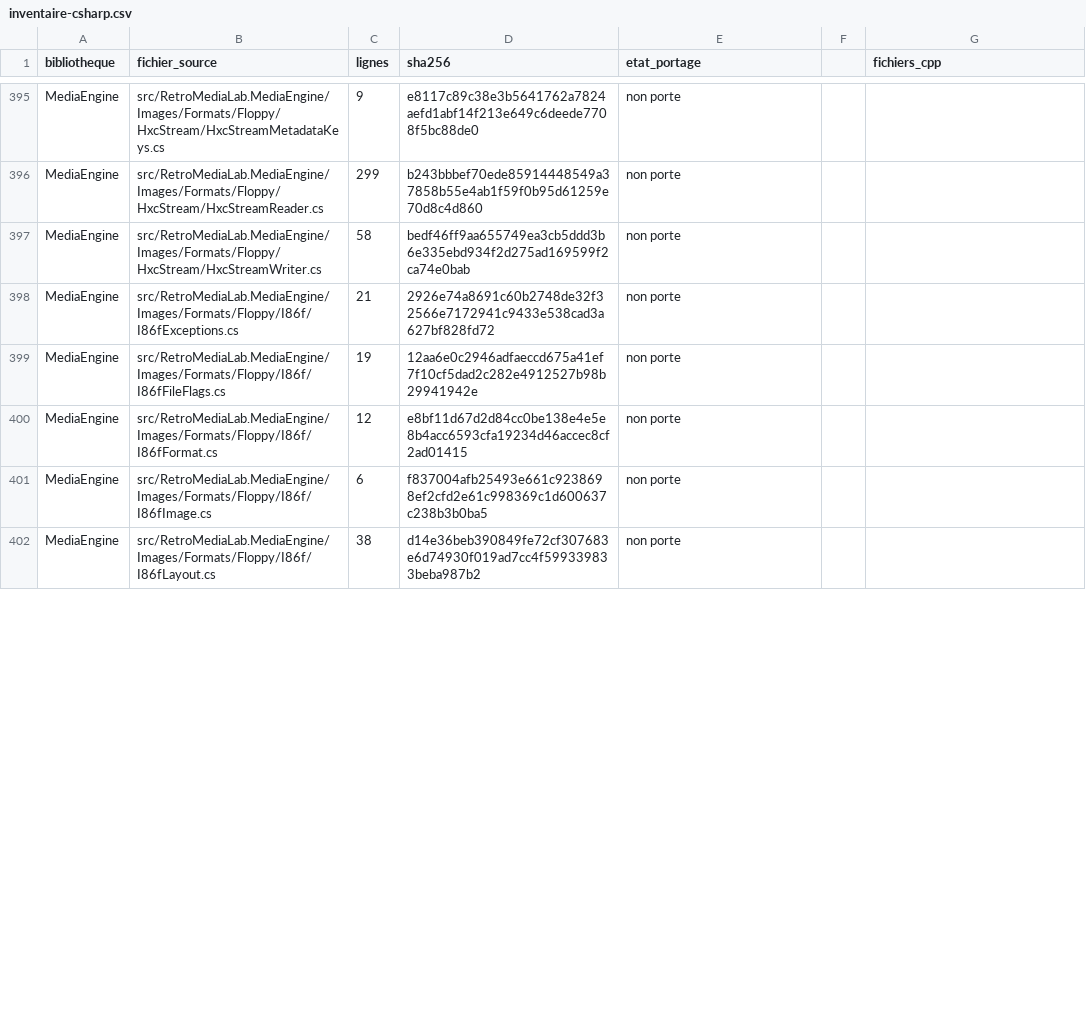
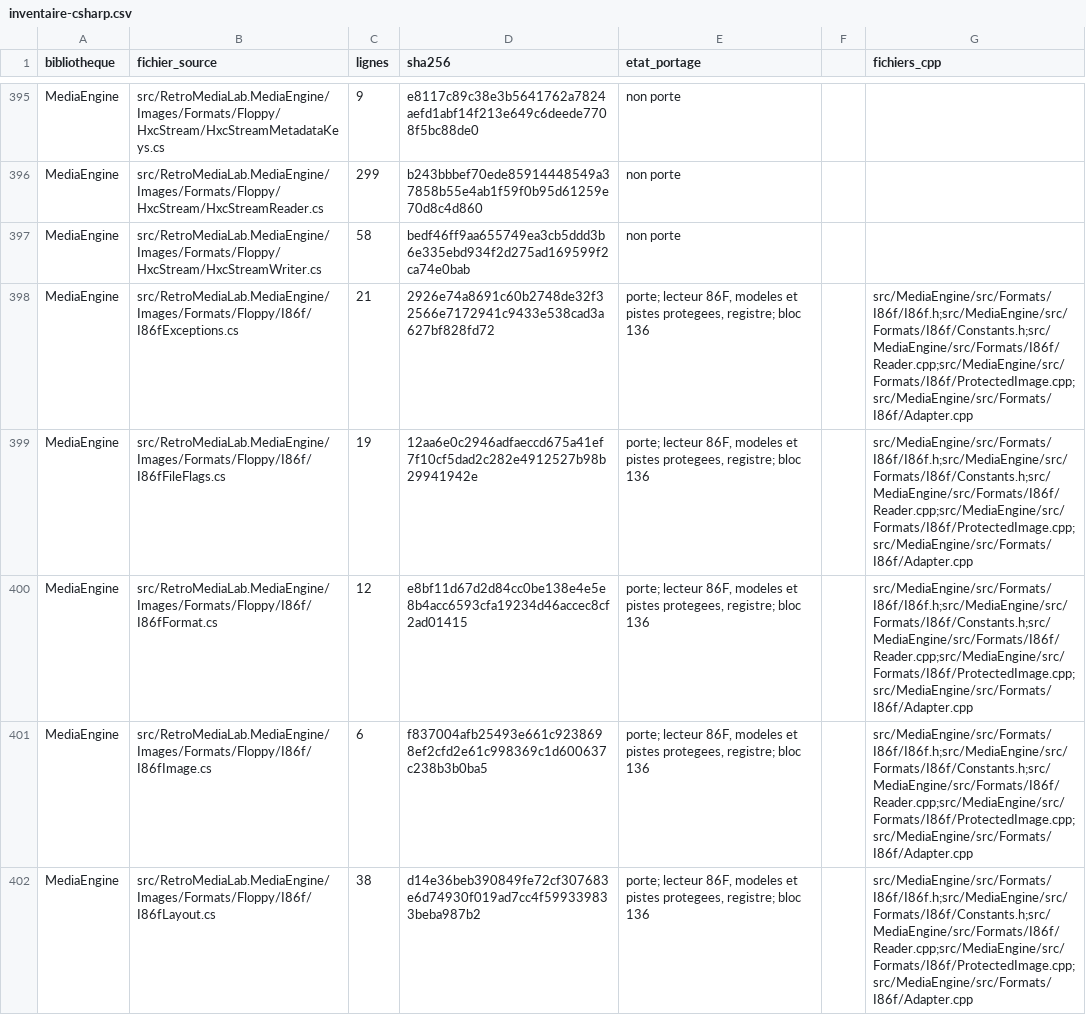
Before and after one commit to overthetop78/Retro-Media-Lab_CPP, a CSV file: docs/references/retro-media-lab/media/inventaire-csharp.csv, drawn as a sheet; only a part is shown, gaps mark what is left out; the diff covers the shown part only.

Commit message:
Porte le lecteur 86F et sa representation en pistes protegees

```diff
--- a/docs/references/retro-media-lab/media/inventaire-csharp.csv
+++ b/docs/references/retro-media-lab/media/inventaire-csharp.csv
@@ -397,6 +397,6 @@ MediaEngine,src/RetroMediaLab.MediaEngine/Images/Formats/Floppy/HxcStream/HxcStr
 MediaEngine,src/RetroMediaLab.MediaEngine/Images/Formats/Floppy/HxcStream/HxcStreamWriter.cs,58,bedf46ff9aa655749ea3cb5ddd3b6e335ebd934f2d275ad169599f2ca74e0bab,non porte,,
-MediaEngine,src/RetroMediaLab.MediaEngine/Images/Formats/Floppy/I86f/I86fExceptions.cs,21,2926e74a8691c60b2748de32f32566e7172941c9433e538cad3a627bf828fd72,non porte,,
-MediaEngine,src/RetroMediaLab.MediaEngine/Images/Formats/Floppy/I86f/I86fFileFlags.cs,19,12aa6e0c2946adfaeccd675a41ef7f10cf5dad2c282e4912527b98b29941942e,non porte,,
-MediaEngine,src/RetroMediaLab.MediaEngine/Images/Formats/Floppy/I86f/I86fFormat.cs,12,e8bf11d67d2d84cc0be138e4e5e8b4acc6593cfa19234d46accec8cf2ad01415,non porte,,
-MediaEngine,src/RetroMediaLab.MediaEngine/Images/Formats/Floppy/I86f/I86fImage.cs,6,f837004afb25493e661c9238698ef2cfd2e61c998369c1d600637c238b3b0ba5,non porte,,
-MediaEngine,src/RetroMediaLab.MediaEngine/Images/Formats/Floppy/I86f/I86fLayout.cs,38,d14e36beb390849fe72cf307683e6d74930f019ad7cc4f599339833beba987b2,non porte,,
+MediaEngine,src/RetroMediaLab.MediaEngine/Images/Formats/Floppy/I86f/I86fExceptions.cs,21,2926e74a8691c60b2748de32f32566e7172941c9433e538cad3a627bf828fd72,"porte; lecteur 86F, modeles et pistes protegees, registre; bloc 136",,src/MediaEngine/src/Formats/I86f/I86f.h;src/MediaEngine/src/Formats/I86f/Constants.h;src/MediaEngine/src/Formats/I86f/Reader.cpp;src/MediaEngine/src/Formats/I86f/ProtectedImage.cpp;src/MediaEngine/src/Formats/I86f/Adapter.cpp
+MediaEngine,src/RetroMediaLab.MediaEngine/Images/Formats/Floppy/I86f/I86fFileFlags.cs,19,12aa6e0c2946adfaeccd675a41ef7f10cf5dad2c282e4912527b98b29941942e,"porte; lecteur 86F, modeles et pistes protegees, registre; bloc 136",,src/MediaEngine/src/Formats/I86f/I86f.h;src/MediaEngine/src/Formats/I86f/Constants.h;src/MediaEngine/src/Formats/I86f/Reader.cpp;src/MediaEngine/src/Formats/I86f/ProtectedImage.cpp;src/MediaEngine/src/Formats/I86f/Adapter.cpp
+MediaEngine,src/RetroMediaLab.MediaEngine/Images/Formats/Floppy/I86f/I86fFormat.cs,12,e8bf11d67d2d84cc0be138e4e5e8b4acc6593cfa19234d46accec8cf2ad01415,"porte; lecteur 86F, modeles et pistes protegees, registre; bloc 136",,src/MediaEngine/src/Formats/I86f/I86f.h;src/MediaEngine/src/Formats/I86f/Constants.h;src/MediaEngine/src/Formats/I86f/Reader.cpp;src/MediaEngine/src/Formats/I86f/ProtectedImage.cpp;src/MediaEngine/src/Formats/I86f/Adapter.cpp
+MediaEngine,src/RetroMediaLab.MediaEngine/Images/Formats/Floppy/I86f/I86fImage.cs,6,f837004afb25493e661c9238698ef2cfd2e61c998369c1d600637c238b3b0ba5,"porte; lecteur 86F, modeles et pistes protegees, registre; bloc 136",,src/MediaEngine/src/Formats/I86f/I86f.h;src/MediaEngine/src/Formats/I86f/Constants.h;src/MediaEngine/src/Formats/I86f/Reader.cpp;src/MediaEngine/src/Formats/I86f/ProtectedImage.cpp;src/MediaEngine/src/Formats/I86f/Adapter.cpp
+MediaEngine,src/RetroMediaLab.MediaEngine/Images/Formats/Floppy/I86f/I86fLayout.cs,38,d14e36beb390849fe72cf307683e6d74930f019ad7cc4f599339833beba987b2,"porte; lecteur 86F, modeles et pistes protegees, registre; bloc 136",,src/MediaEngine/src/Formats/I86f/I86f.h;src/MediaEngine/src/Formats/I86f/Constants.h;src/MediaEngine/src/Formats/I86f/Reader.cpp;src/MediaEngine/src/Formats/I86f/ProtectedImage.cpp;src/MediaEngine/src/Formats/I86f/Adapter.cpp
```
Also changed, not shown: 8 edited cells elsewhere in this file, 48 other files.
